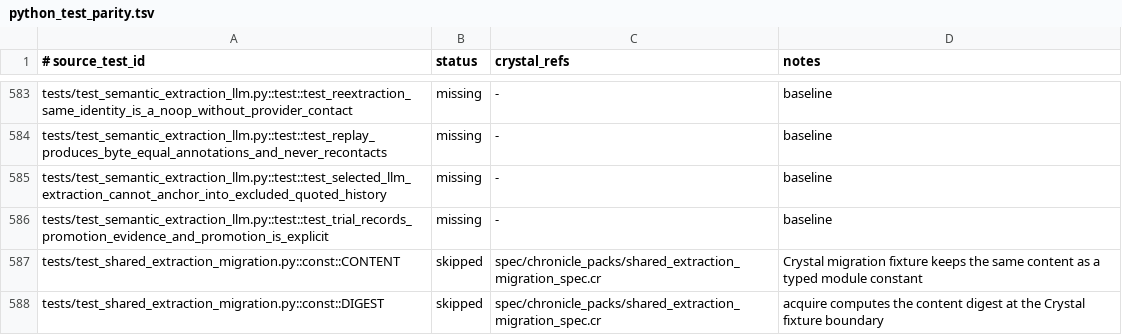
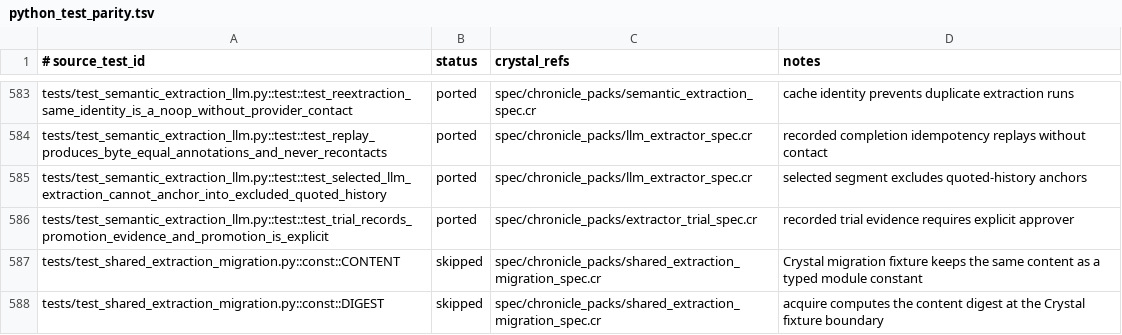
Before and after one commit to dsisnero/chronicle-packs, a TSV file: plans/inventory/python_test_parity.tsv, drawn as a sheet; only a part is shown, gaps mark what is left out; the diff covers the shown part only; the diff names each change by its address in the sheet, - before the commit and + after, or states it on an @@ line.

Commit message:
port: complete semantic extraction llm test parity

```diff
--- a/plans/inventory/python_test_parity.tsv
+++ b/plans/inventory/python_test_parity.tsv
-B583:B586 (status): missing
+B583:B586 (status): ported
-C583 (crystal_refs): -
+C583 (crystal_refs): spec/chronicle_packs/semantic_extraction_spec.cr
-D583 (notes): baseline
+D583 (notes): cache identity prevents duplicate extraction runs
-C584:C585 (crystal_refs): -
+C584:C585 (crystal_refs): spec/chronicle_packs/llm_extractor_spec.cr
-D584 (notes): baseline
+D584 (notes): recorded completion idempotency replays without contact
-D585 (notes): baseline
+D585 (notes): selected segment excludes quoted-history anchors
-C586 (crystal_refs): -
+C586 (crystal_refs): spec/chronicle_packs/extractor_trial_spec.cr
-D586 (notes): baseline
+D586 (notes): recorded trial evidence requires explicit approver
```
Also changed, not shown: 60 edited cells elsewhere in this file, 2 other files.
